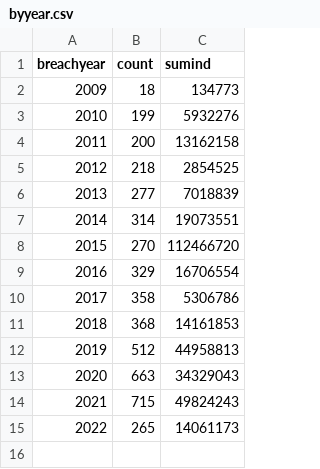
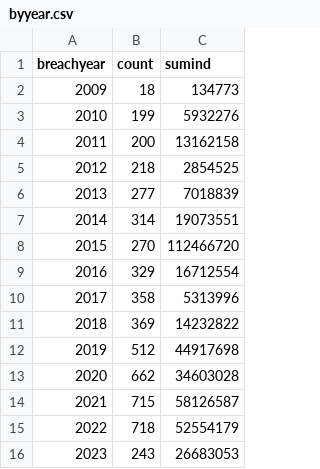
Before and after one commit to timbroderick/databreaches, a CSV file: 2_output/byyear.csv, drawn as a sheet.

```diff
--- a/2_output/byyear.csv
+++ b/2_output/byyear.csv
@@ -8,8 +8,9 @@ breachyear,count,sumind
 2015,270,112466720
-2016,329,16706554
-2017,358,5306786
-2018,368,14161853
-2019,512,44958813
-2020,663,34329043
-2021,715,49824243
-2022,265,14061173
+2016,329,16712554
+2017,358,5313996
+2018,369,14232822
+2019,512,44917698
+2020,662,34603028
+2021,715,58126587
+2022,718,52554179
+2023,243,26683053
```
Also changed, not shown: 1_data/breach_report.csv, 2_output/topten.csv, 14 other files.
